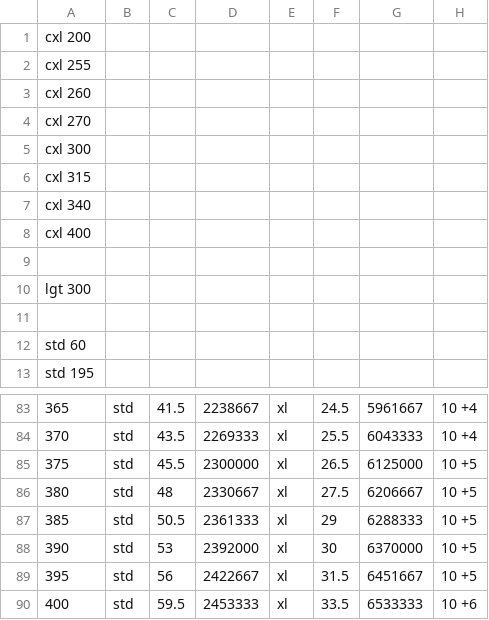
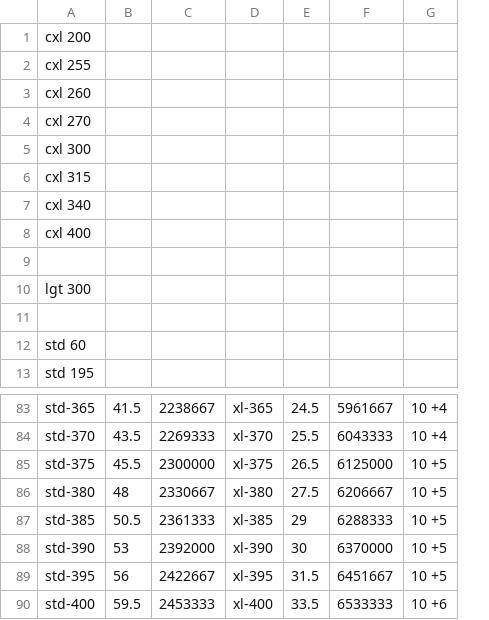
Before and after one commit to kaizhu256/mwo.data, a CSV file: engine.csv, drawn as a sheet; only a part is shown, gaps mark what is left out; removed rows and columns are numbered as before the commit, all else as after; the diff covers the shown part only; the diff names each change by its address in the sheet, - before the commit and + after, or states it on an @@ line.

```diff
--- a/engine.csv
+++ b/engine.csv
-column B, rows 83-90: all std
-column E, rows 83-90: all xl
+column D, rows 83-90: xl-365 | xl-370 | xl-375 | xl-380 | xl-385 | xl-390 | xl-395 | xl-400
-A83: 365
+A83: std-365
-A84: 370
+A84: std-370
-A85: 375
+A85: std-375
-A86: 380
+A86: std-380
-A87: 385
+A87: std-385
-A88: 390
+A88: std-390
-A89: 395
+A89: std-395
-A90: 400
+A90: std-400
```
Also changed, not shown: 67 edited cells elsewhere in this file.
